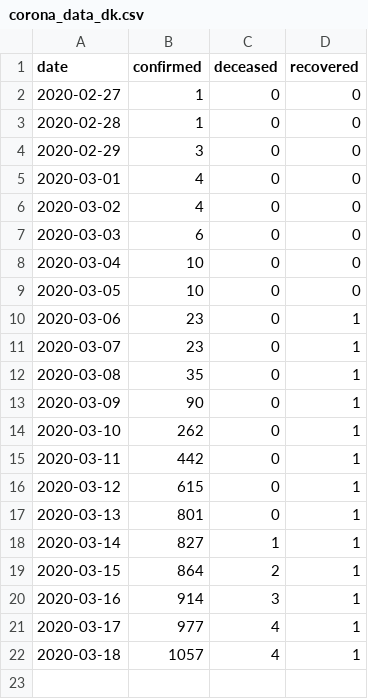
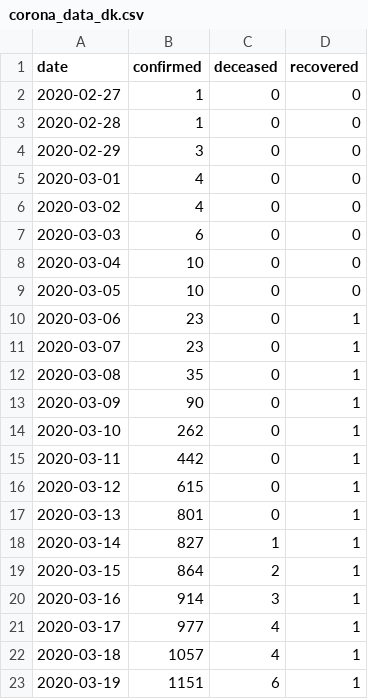
Before and after one commit to Rysias/corona_data_dk, a CSV file: corona_data_dk.csv, drawn as a sheet; the diff names each change by its address in the sheet, - before the commit and + after, or states it on an @@ line.

Commit message:
daily update

```diff
--- a/corona_data_dk.csv
+++ b/corona_data_dk.csv
+row 23: 2020-03-19 | 1151 | 6 | 1
```
